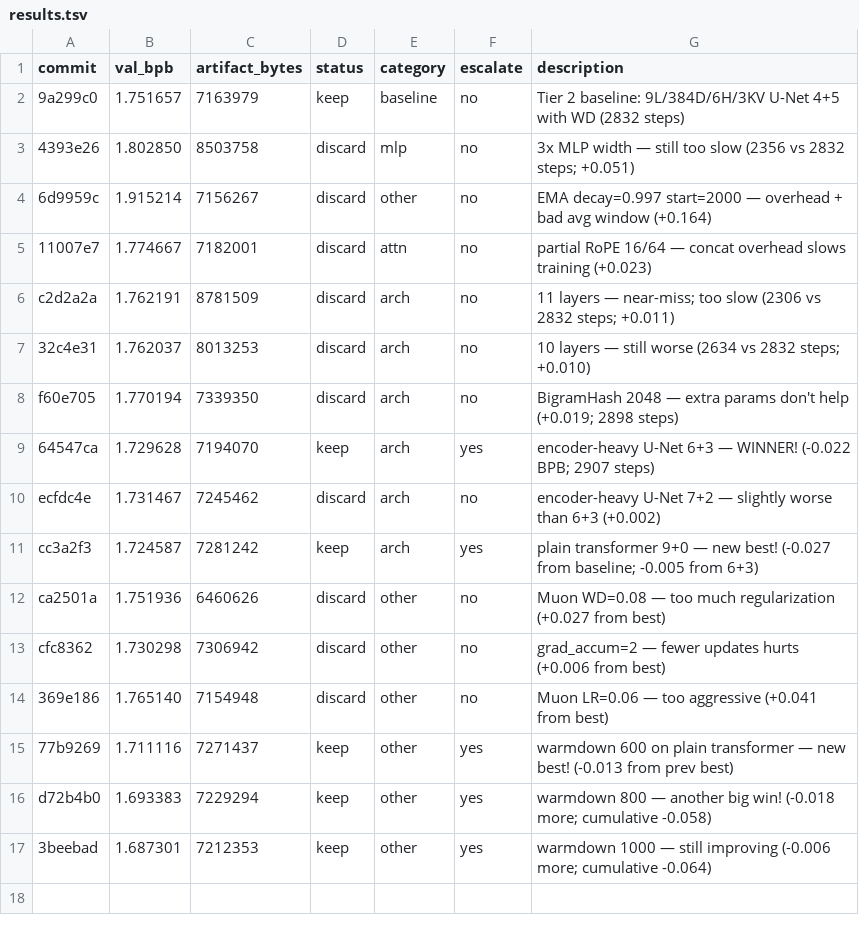
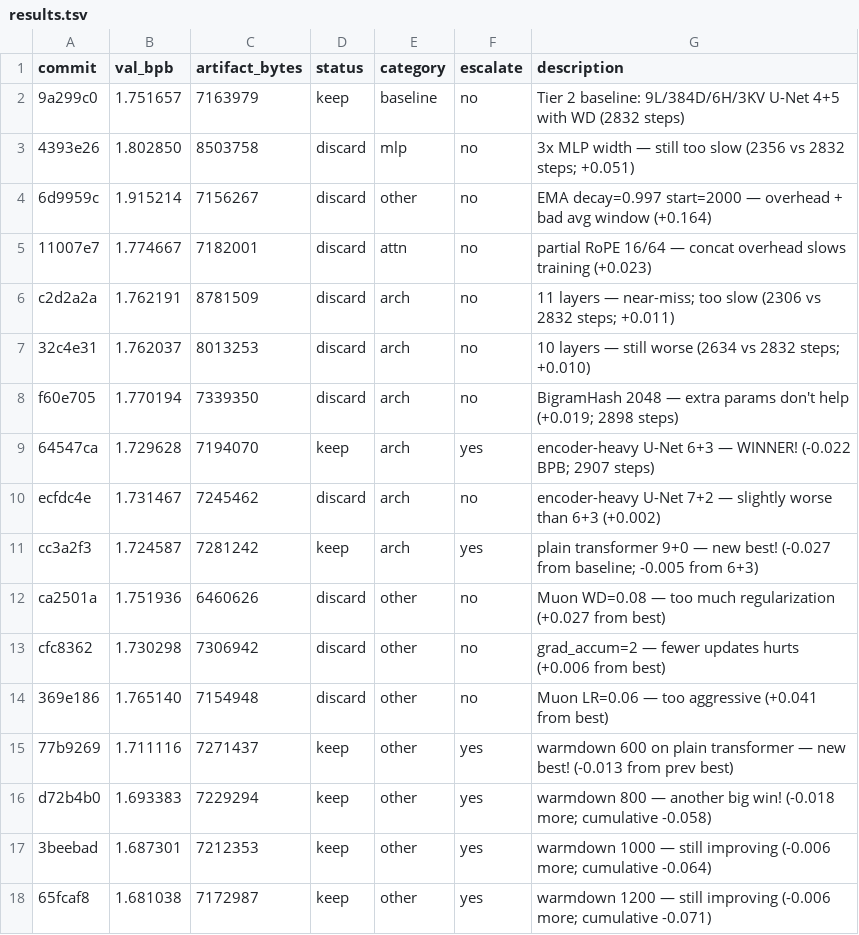
Before and after one commit to adityamhn/parameter-golf, a TSV file: mini_golf/results.tsv, drawn as a sheet; the diff names each change by its address in the sheet, - before the commit and + after, or states it on an @@ line.

```diff
--- a/mini_golf/results.tsv
+++ b/mini_golf/results.tsv
+row 18: 65fcaf8 | 1.681038 | 7172987 | keep | other | yes | warmdown 1200 — still improving (-0.006 more; cumulative -0.071)
```
Also changed, not shown: 1 other file.
